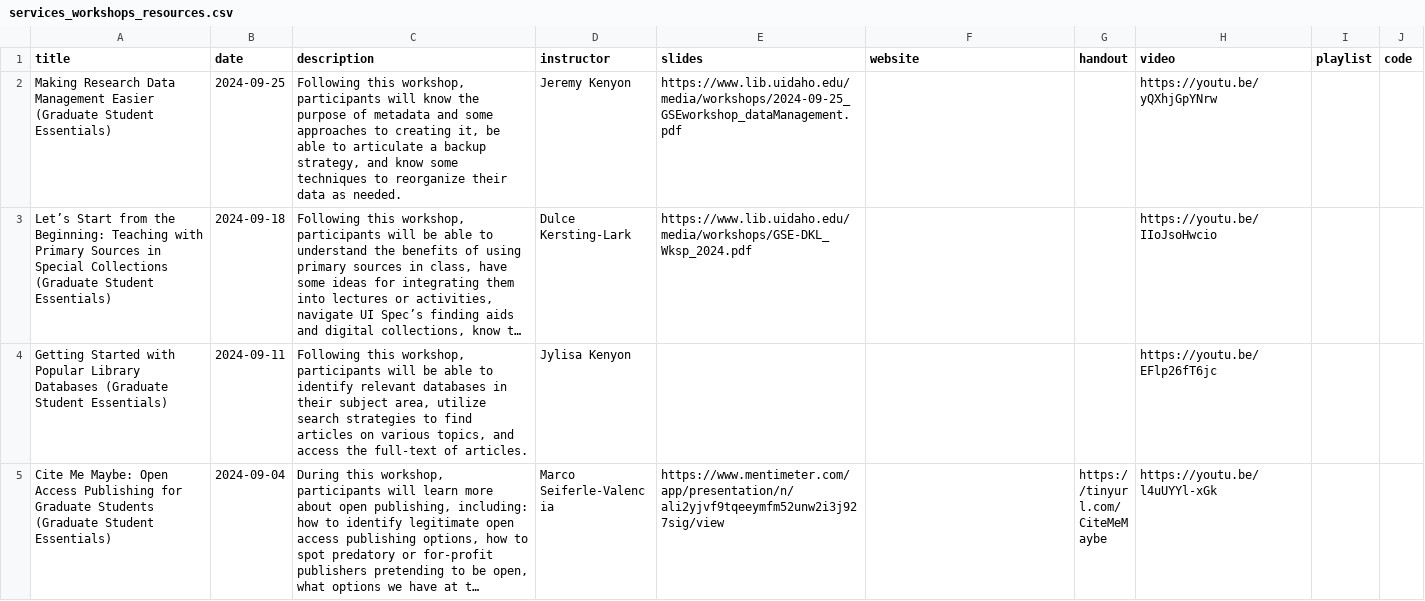
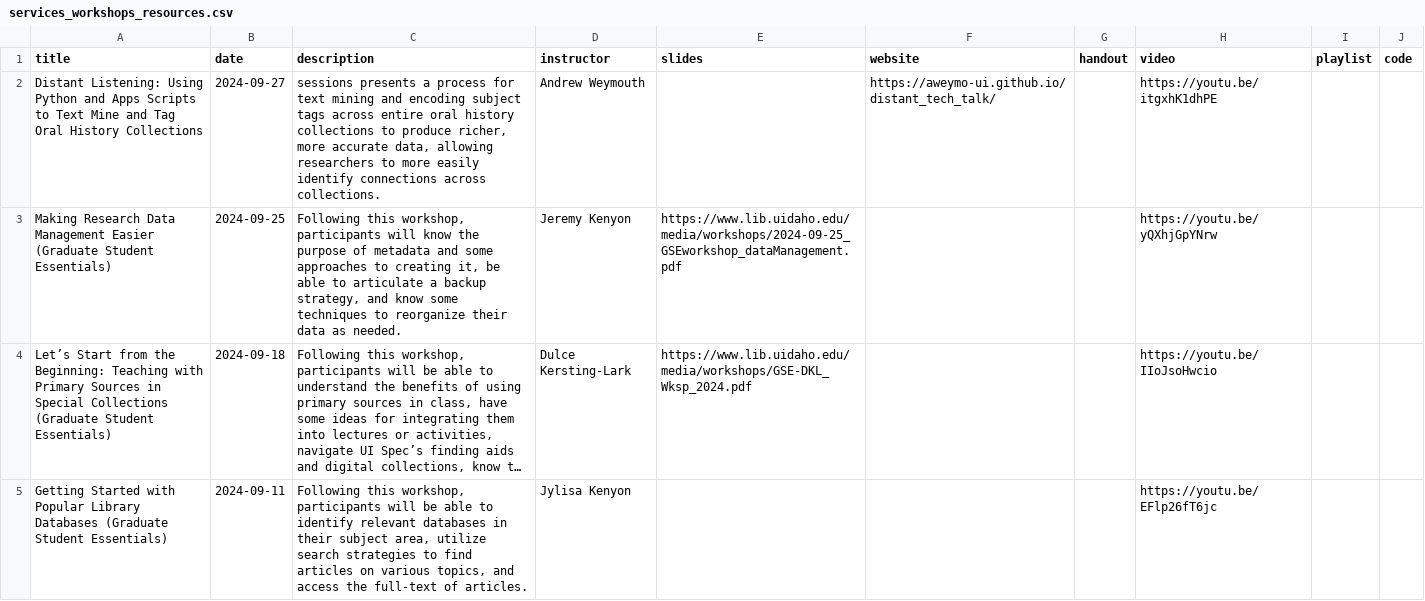
Before and after one commit to uidaholib/main-web-redesign_draft, a CSV file: _data/services_workshops_resources.csv, drawn as a sheet; only a part is shown; the shorter side is filled out with more unchanged rows; long unchanged cells end in ….

Commit message:
workshops

```diff
--- a/_data/services_workshops_resources.csv
+++ b/_data/services_workshops_resources.csv
@@ -1,2 +1,3 @@
 title,date,description,instructor,slides,website,handout,video,playlist,code
+Distant Listening: Using Python and Apps Scripts to Text Mine and Tag Oral History Collections,2024-09-27,"sessions presents a process for text mining and encoding subject tags across entire oral history collections to produce richer, more accurate data, allowing researchers to more easily identify connections across collections.",Andrew Weymouth,,https://aweymo-ui.github.io/distant_tech_talk/,,https://youtu.be/itgxhK1dhPE,,
 Making Research Data Management Easier (Graduate Student Essentials),2024-09-25,"Following this workshop, participants will know the purpose of metadata and some approaches to creating it, be able to articulate a backup strategy, and know some techniques to reorganize their data as needed.",Jeremy Kenyon,https://www.lib.uidaho.edu/media/workshops/2024-09-25_GSEworkshop_dataManagement.pdf,,,https://youtu.be/yQXhjGpYNrw,,
```
